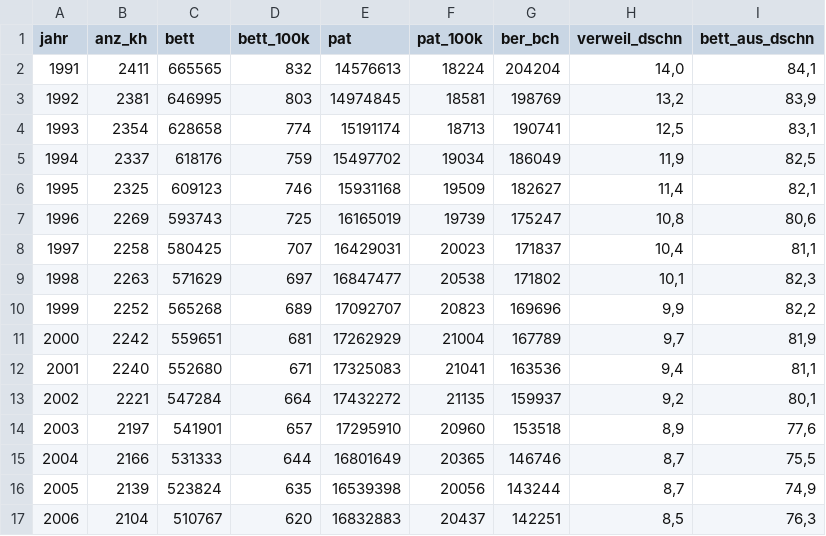
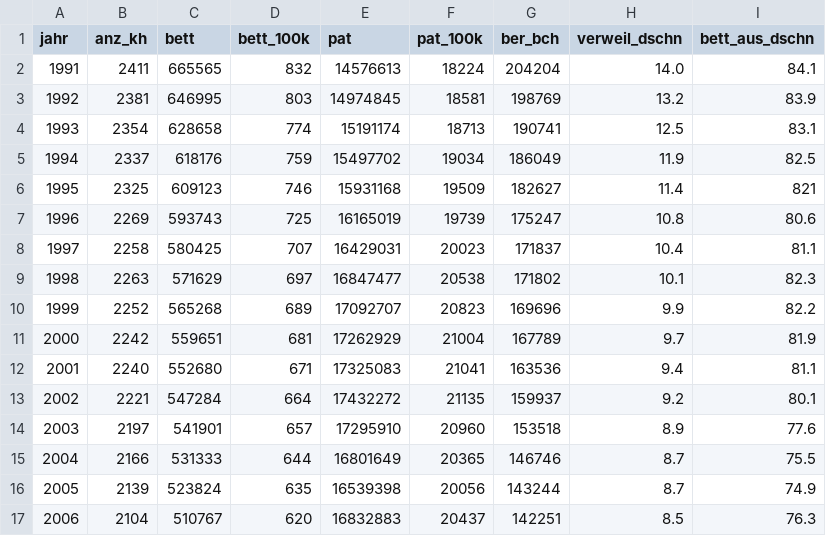
Before and after one commit to SchrodtSven/hca, a CSV file: data/23111-0001_de_san.csv, drawn as a sheet; only a part is shown; the diff covers the shown part only.

```diff
--- a/data/23111-0001_de_san.csv
+++ b/data/23111-0001_de_san.csv
@@ -1,17 +1,17 @@
 jahr;anz_kh;bett;bett_100k;pat;pat_100k;ber_bch;verweil_dschn;bett_aus_dschn
-1991;2411;665565;832;14576613;18224;204204;14,0;84,1
-1992;2381;646995;803;14974845;18581;198769;13,2;83,9
-1993;2354;628658;774;15191174;18713;190741;12,5;83,1
-1994;2337;618176;759;15497702;19034;186049;11,9;82,5
-1995;2325;609123;746;15931168;19509;182627;11,4;82,1
-1996;2269;593743;725;16165019;19739;175247;10,8;80,6
-1997;2258;580425;707;16429031;20023;171837;10,4;81,1
-1998;2263;571629;697;16847477;20538;171802;10,1;82,3
-1999;2252;565268;689;17092707;20823;169696;9,9;82,2
-2000;2242;559651;681;17262929;21004;167789;9,7;81,9
-2001;2240;552680;671;17325083;21041;163536;9,4;81,1
-2002;2221;547284;664;17432272;21135;159937;9,2;80,1
-2003;2197;541901;657;17295910;20960;153518;8,9;77,6
-2004;2166;531333;644;16801649;20365;146746;8,7;75,5
-2005;2139;523824;635;16539398;20056;143244;8,7;74,9
-2006;2104;510767;620;16832883;20437;142251;8,5;76,3
+1991;2411;665565;832;14576613;18224;204204;14.0;84.1
+1992;2381;646995;803;14974845;18581;198769;13.2;83.9
+1993;2354;628658;774;15191174;18713;190741;12.5;83.1
+1994;2337;618176;759;15497702;19034;186049;11.9;82.5
+1995;2325;609123;746;15931168;19509;182627;11.4;821
+1996;2269;593743;725;16165019;19739;175247;10.8;80.6
+1997;2258;580425;707;16429031;20023;171837;10.4;81.1
+1998;2263;571629;697;16847477;20538;171802;10.1;82.3
+1999;2252;565268;689;17092707;20823;169696;9.9;82.2
+2000;2242;559651;681;17262929;21004;167789;9.7;81.9
+2001;2240;552680;671;17325083;21041;163536;9.4;81.1
+2002;2221;547284;664;17432272;21135;159937;9.2;80.1
+2003;2197;541901;657;17295910;20960;153518;8.9;77.6
+2004;2166;531333;644;16801649;20365;146746;8.7;75.5
+2005;2139;523824;635;16539398;20056;143244;8.7;74.9
+2006;2104;510767;620;16832883;20437;142251;8.5;76.3
```
Also changed, not shown: 34 edited cells elsewhere in this file, data/covid22-23.csv, 20 other files.
